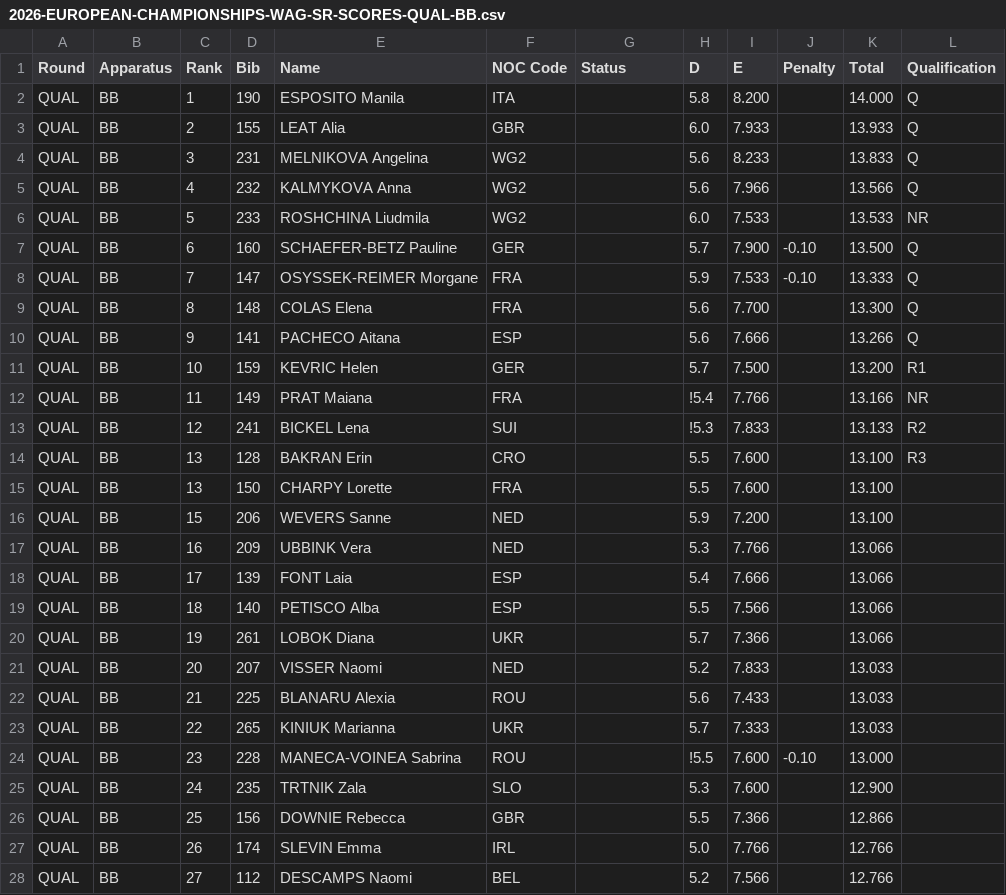
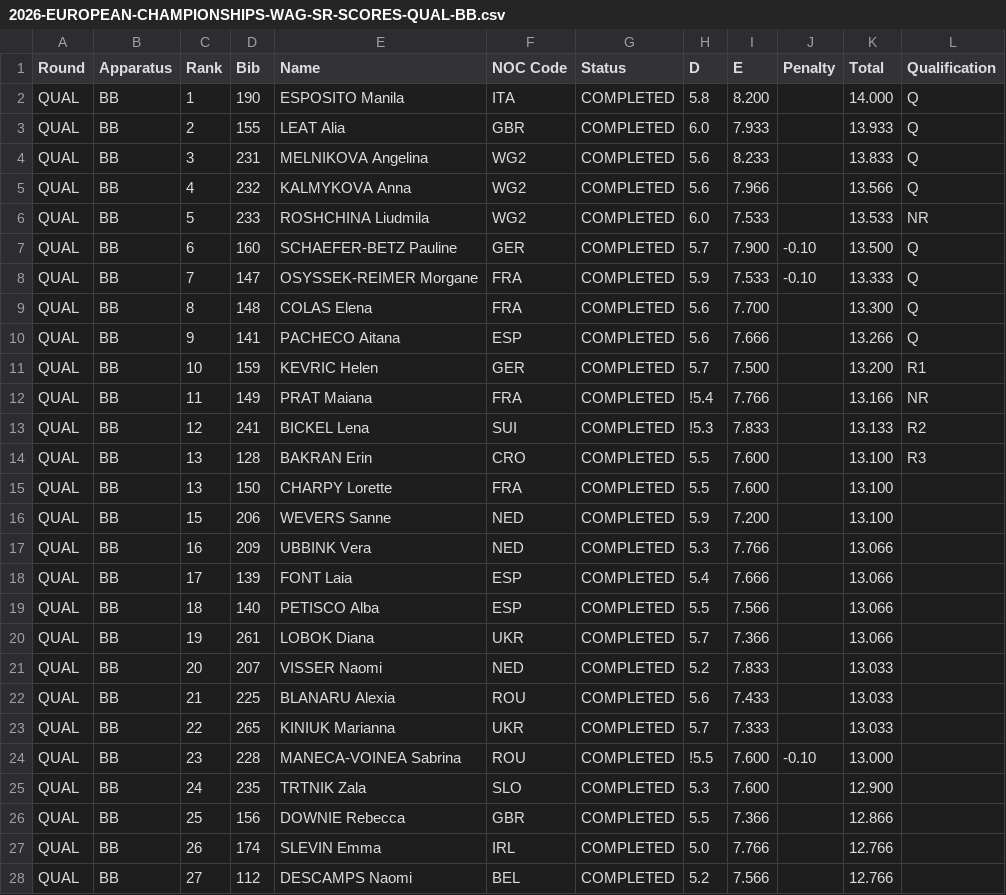
Before and after one commit to whyceewhite/gym-meet, a CSV file: backend/data/2026/2026-EUROPEAN-CHAMPIONSHIPS/2026-EUROPEAN-CHAMPIONSHIPS-WAG-SR-SCORES-QUAL-BB.csv, drawn as a sheet; only a part is shown; the diff covers the shown part only.

Commit message:
Added Status column consistently across all files

```diff
--- a/backend/data/2026/2026-EUROPEAN-CHAMPIONSHIPS/2026-EUROPEAN-CHAMPIONSHIPS-WAG-SR-SCORES-QUAL-BB.csv
+++ b/backend/data/2026/2026-EUROPEAN-CHAMPIONSHIPS/2026-EUROPEAN-CHAMPIONSHIPS-WAG-SR-SCORES-QUAL-BB.csv
@@ -1,28 +1,28 @@
 Round,Apparatus,Rank,Bib,Name,NOC Code,Status,D,E,Penalty,Total,Qualification
-QUAL,BB,1,190,ESPOSITO Manila,ITA,,5.8,8.200,,14.000,Q
-QUAL,BB,2,155,LEAT Alia,GBR,,6.0,7.933,,13.933,Q
-QUAL,BB,3,231,MELNIKOVA Angelina,WG2,,5.6,8.233,,13.833,Q
-QUAL,BB,4,232,KALMYKOVA Anna,WG2,,5.6,7.966,,13.566,Q
-QUAL,BB,5,233,ROSHCHINA Liudmila,WG2,,6.0,7.533,,13.533,NR
-QUAL,BB,6,160,SCHAEFER-BETZ Pauline,GER,,5.7,7.900,-0.10,13.500,Q
-QUAL,BB,7,147,OSYSSEK-REIMER Morgane,FRA,,5.9,7.533,-0.10,13.333,Q
-QUAL,BB,8,148,COLAS Elena,FRA,,5.6,7.700,,13.300,Q
-QUAL,BB,9,141,PACHECO Aitana,ESP,,5.6,7.666,,13.266,Q
-QUAL,BB,10,159,KEVRIC Helen,GER,,5.7,7.500,,13.200,R1
-QUAL,BB,11,149,PRAT Maiana,FRA,,!5.4,7.766,,13.166,NR
-QUAL,BB,12,241,BICKEL Lena,SUI,,!5.3,7.833,,13.133,R2
-QUAL,BB,13,128,BAKRAN Erin,CRO,,5.5,7.600,,13.100,R3
-QUAL,BB,13,150,CHARPY Lorette,FRA,,5.5,7.600,,13.100,
-QUAL,BB,15,206,WEVERS Sanne,NED,,5.9,7.200,,13.100,
-QUAL,BB,16,209,UBBINK Vera,NED,,5.3,7.766,,13.066,
-QUAL,BB,17,139,FONT Laia,ESP,,5.4,7.666,,13.066,
-QUAL,BB,18,140,PETISCO Alba,ESP,,5.5,7.566,,13.066,
-QUAL,BB,19,261,LOBOK Diana,UKR,,5.7,7.366,,13.066,
-QUAL,BB,20,207,VISSER Naomi,NED,,5.2,7.833,,13.033,
-QUAL,BB,21,225,BLANARU Alexia,ROU,,5.6,7.433,,13.033,
-QUAL,BB,22,265,KINIUK Marianna,UKR,,5.7,7.333,,13.033,
-QUAL,BB,23,228,MANECA-VOINEA Sabrina,ROU,,!5.5,7.600,-0.10,13.000,
-QUAL,BB,24,235,TRTNIK Zala,SLO,,5.3,7.600,,12.900,
-QUAL,BB,25,156,DOWNIE Rebecca,GBR,,5.5,7.366,,12.866,
-QUAL,BB,26,174,SLEVIN Emma,IRL,,5.0,7.766,,12.766,
-QUAL,BB,27,112,DESCAMPS Naomi,BEL,,5.2,7.566,,12.766,
+QUAL,BB,1,190,ESPOSITO Manila,ITA,COMPLETED,5.8,8.200,,14.000,Q
+QUAL,BB,2,155,LEAT Alia,GBR,COMPLETED,6.0,7.933,,13.933,Q
+QUAL,BB,3,231,MELNIKOVA Angelina,WG2,COMPLETED,5.6,8.233,,13.833,Q
+QUAL,BB,4,232,KALMYKOVA Anna,WG2,COMPLETED,5.6,7.966,,13.566,Q
+QUAL,BB,5,233,ROSHCHINA Liudmila,WG2,COMPLETED,6.0,7.533,,13.533,NR
+QUAL,BB,6,160,SCHAEFER-BETZ Pauline,GER,COMPLETED,5.7,7.900,-0.10,13.500,Q
+QUAL,BB,7,147,OSYSSEK-REIMER Morgane,FRA,COMPLETED,5.9,7.533,-0.10,13.333,Q
+QUAL,BB,8,148,COLAS Elena,FRA,COMPLETED,5.6,7.700,,13.300,Q
+QUAL,BB,9,141,PACHECO Aitana,ESP,COMPLETED,5.6,7.666,,13.266,Q
+QUAL,BB,10,159,KEVRIC Helen,GER,COMPLETED,5.7,7.500,,13.200,R1
+QUAL,BB,11,149,PRAT Maiana,FRA,COMPLETED,!5.4,7.766,,13.166,NR
+QUAL,BB,12,241,BICKEL Lena,SUI,COMPLETED,!5.3,7.833,,13.133,R2
+QUAL,BB,13,128,BAKRAN Erin,CRO,COMPLETED,5.5,7.600,,13.100,R3
+QUAL,BB,13,150,CHARPY Lorette,FRA,COMPLETED,5.5,7.600,,13.100,
+QUAL,BB,15,206,WEVERS Sanne,NED,COMPLETED,5.9,7.200,,13.100,
+QUAL,BB,16,209,UBBINK Vera,NED,COMPLETED,5.3,7.766,,13.066,
+QUAL,BB,17,139,FONT Laia,ESP,COMPLETED,5.4,7.666,,13.066,
+QUAL,BB,18,140,PETISCO Alba,ESP,COMPLETED,5.5,7.566,,13.066,
+QUAL,BB,19,261,LOBOK Diana,UKR,COMPLETED,5.7,7.366,,13.066,
+QUAL,BB,20,207,VISSER Naomi,NED,COMPLETED,5.2,7.833,,13.033,
+QUAL,BB,21,225,BLANARU Alexia,ROU,COMPLETED,5.6,7.433,,13.033,
+QUAL,BB,22,265,KINIUK Marianna,UKR,COMPLETED,5.7,7.333,,13.033,
+QUAL,BB,23,228,MANECA-VOINEA Sabrina,ROU,COMPLETED,!5.5,7.600,-0.10,13.000,
+QUAL,BB,24,235,TRTNIK Zala,SLO,COMPLETED,5.3,7.600,,12.900,
+QUAL,BB,25,156,DOWNIE Rebecca,GBR,COMPLETED,5.5,7.366,,12.866,
+QUAL,BB,26,174,SLEVIN Emma,IRL,COMPLETED,5.0,7.766,,12.766,
+QUAL,BB,27,112,DESCAMPS Naomi,BEL,COMPLETED,5.2,7.566,,12.766,
```
Also changed, not shown: 106 edited cells elsewhere in this file, backend/data/2026/2026-EUROPEAN-CHAMPIONSHIPS/2026-EUROPEAN-CHAMPIONSHIPS-MAG-SR-SCORES-QUAL-FX.csv, backend/data/2026/2026-EUROPEAN-CHAMPIONSHIPS/2026-EUROPEAN-CHAMPIONSHIPS-MAG-SR-SCORES-QUAL-PH.csv, 55 other files.
